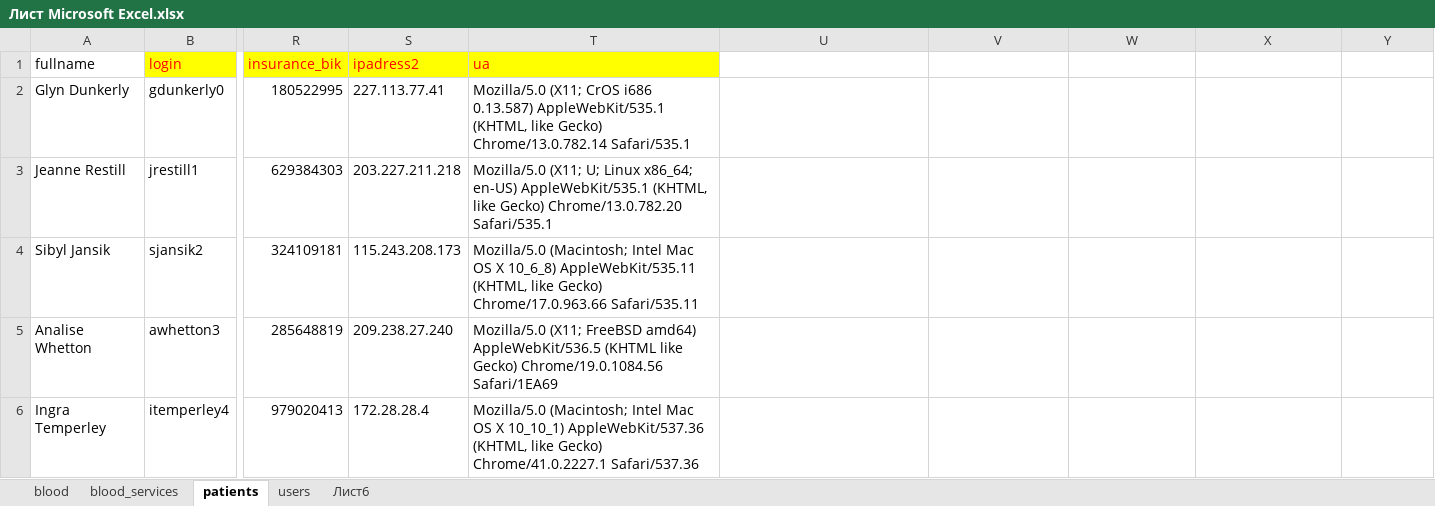
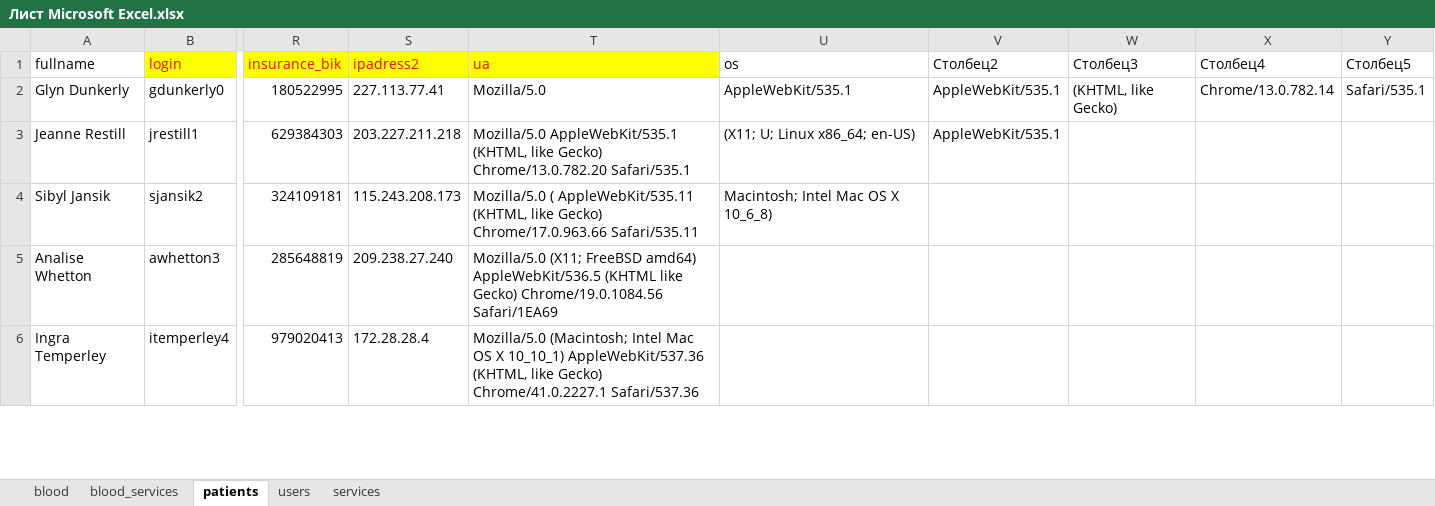
Before and after one commit to evgenyvodyannikov/up2day2, an Excel workbook: import part2/данные для импорта/Лист Microsoft Excel.xlsx, sheet patients, drawn as a sheet; only a part is shown, gaps mark what is left out; values as stored, in another font and other column widths than the file's, no borders; table styles not drawn; the diff names each change by its address in the sheet, - before the commit and + after, or states it on an @@ line.

```diff
--- a/import part2/данные для импорта/Лист Microsoft Excel.xlsx (sheet patients)
+++ b/import part2/данные для импорта/Лист Microsoft Excel.xlsx (sheet patients)
-sheet tab: Лист6
+sheet tab: services
-U1: (empty)
+U1: os
-V1: (empty)
+V1: Столбец2
-W1: (empty)
+W1: Столбец3
-X1: (empty)
+X1: Столбец4
-Y1: (empty)
+Y1: Столбец5
-T2 (ua): Mozilla/5.0 (X11; CrOS i686 0.13.587) AppleWebKit/535.1 (KHTML, like Gecko) Chrome/13.0.782.14 Safari/535.1
+T2 (ua): Mozilla/5.0
-U2 (os): (empty)
+U2 (os): AppleWebKit/535.1
-V2:V3 (Столбец2): (empty)
+V2:V3 (Столбец2): AppleWebKit/535.1
-W2 (Столбец3): (empty)
+W2 (Столбец3): (KHTML, like Gecko)
-X2 (Столбец4): (empty)
+X2 (Столбец4): Chrome/13.0.782.14
-Y2 (Столбец5): (empty)
+Y2 (Столбец5): Safari/535.1
-T3 (ua): Mozilla/5.0 (X11; U; Linux x86_64; en-US) AppleWebKit/535.1 (KHTML,…
+T3 (ua): Mozilla/5.0 AppleWebKit/535.1 (KHTML,…
-U3 (os): (empty)
+U3 (os): (X11; U; Linux x86_64; en-US)
-T4 (ua): Mozilla/5.0 (Macintosh; Intel Mac OS X 10_6_8) AppleWebKit/535.11 (KHTML,…
+T4 (ua): Mozilla/5.0 ( AppleWebKit/535.11 (KHTML,…
-U4 (os): (empty)
+U4 (os): Macintosh; Intel Mac OS X 10_6_8)
```
Also changed, not shown: sheet blood_services, sheet users, 33 other files.
